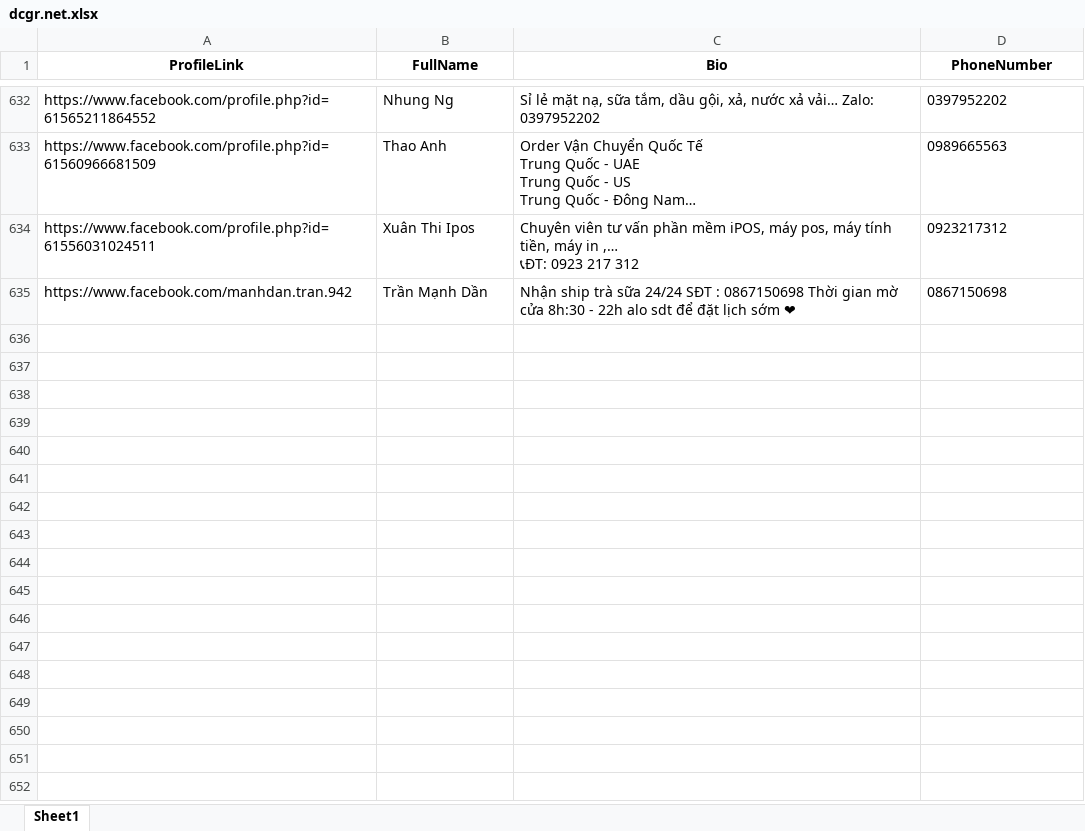
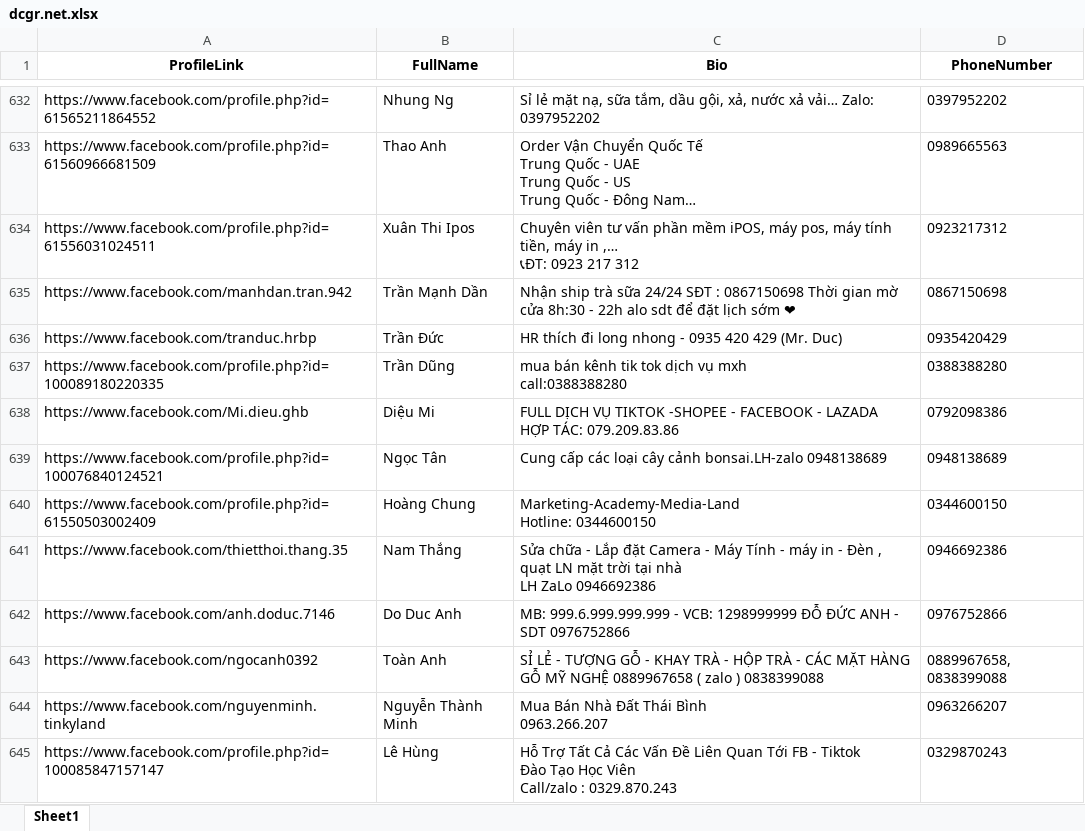
Before and after one commit to nguyenlecong/FBGroupMembersExtractor, an Excel workbook: data/dcgr.net.xlsx, sheet Sheet1, drawn as a sheet; only a part is shown, gaps mark what is left out; long unchanged cells end in …; values as stored, in another font and other column widths than the file's, no borders; ↵ is a line break in a cell; the diff covers the shown part only; the diff names each change by its address in the sheet, - before the commit and + after, or states it on an @@ line.

```diff
--- a/data/dcgr.net.xlsx (sheet Sheet1)
+++ b/data/dcgr.net.xlsx (sheet Sheet1)
+row 636: https://www.facebook.com/tranduc.hrbp | Trần Đức | HR thích đi long nhong - 0935 420 429 (Mr. Duc) | 0935420429
+row 637: https://www.facebook.com/profile.php?id=100089180220335 | Trần Dũng | mua bán kênh tik tok dịch vụ mxh ↵ call:0388388280 | 0388388280
+row 638: https://www.facebook.com/Mi.dieu.ghb | Diệu Mi | FULL DỊCH VỤ TIKTOK -SHOPEE - FACEBOOK - LAZADA ↵ HỢP TÁC: 079.209.83.86 | 0792098386
+row 639: https://www.facebook.com/profile.php?id=100076840124521 | Ngọc Tân | Cung cấp các loại cây cảnh bonsai.LH-zalo 0948138689 | 0948138689
+row 640: https://www.facebook.com/profile.php?id=61550503002409 | Hoàng Chung | Marketing-Academy-Media-Land ↵ Hotline: 0344600150 | 0344600150
+row 641: https://www.facebook.com/thietthoi.thang.35 | Nam Thắng | Sửa chữa - Lắp đặt Camera - Máy Tính - máy in - Đèn , quạt LN mặt trời tại nhà ↵ LH ZaLo 0946692386 | 0946692386
+row 642: https://www.facebook.com/anh.doduc.7146 | Do Duc Anh | MB: 999.6.999.999.999 - VCB: 1298999999 ĐỖ ĐỨC ANH - SDT 0976752866 | 0976752866
+row 643: https://www.facebook.com/ngocanh0392 | Toàn Anh | SỈ LẺ - TƯỢNG GỖ - KHAY TRÀ - HỘP TRÀ - CÁC MẶT HÀNG GỖ MỸ NGHỆ 0889967658 ( zalo ) 0838399088 | 0889967658, 0838399088
+row 644: https://www.facebook.com/nguyenminh.tinkyland | Nguyễn Thành Minh | Mua Bán Nhà Đất Thái Bình ↵ 0963.266.207 | 0963266207
+row 645: https://www.facebook.com/profile.php?id=100085847157147 | Lê Hùng | Hỗ Trợ Tất Cả Các Vấn Đề Liên Quan Tới FB - Tiktok ↵ Đào Tạo Học Viên ↵ Call/zalo : 0329.870.243 | 0329870243
```
Also changed, not shown: 88 added rows elsewhere in this sheet, 6 other files.
